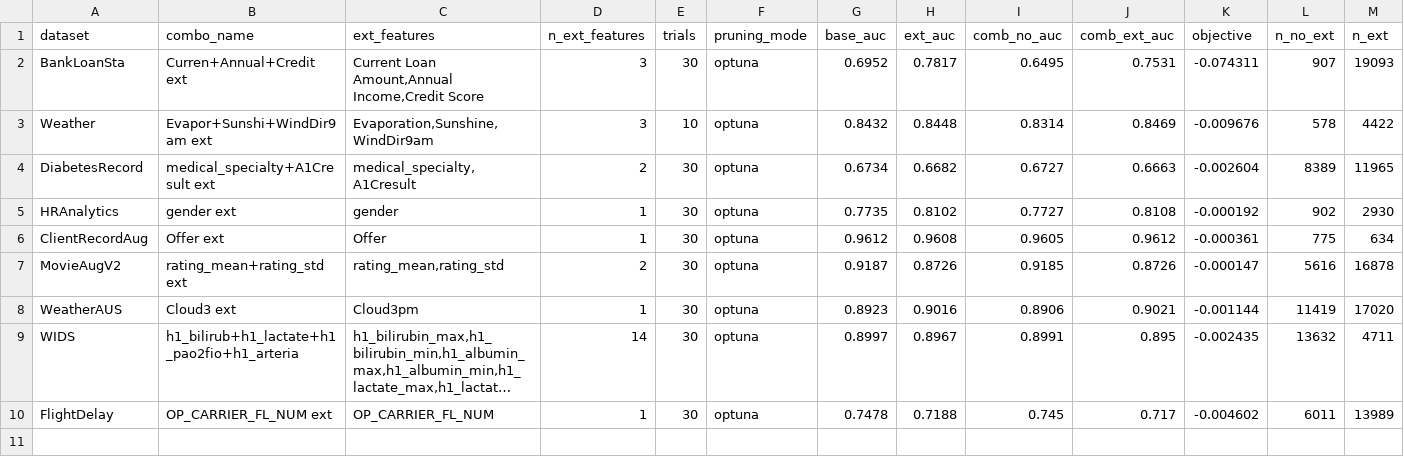
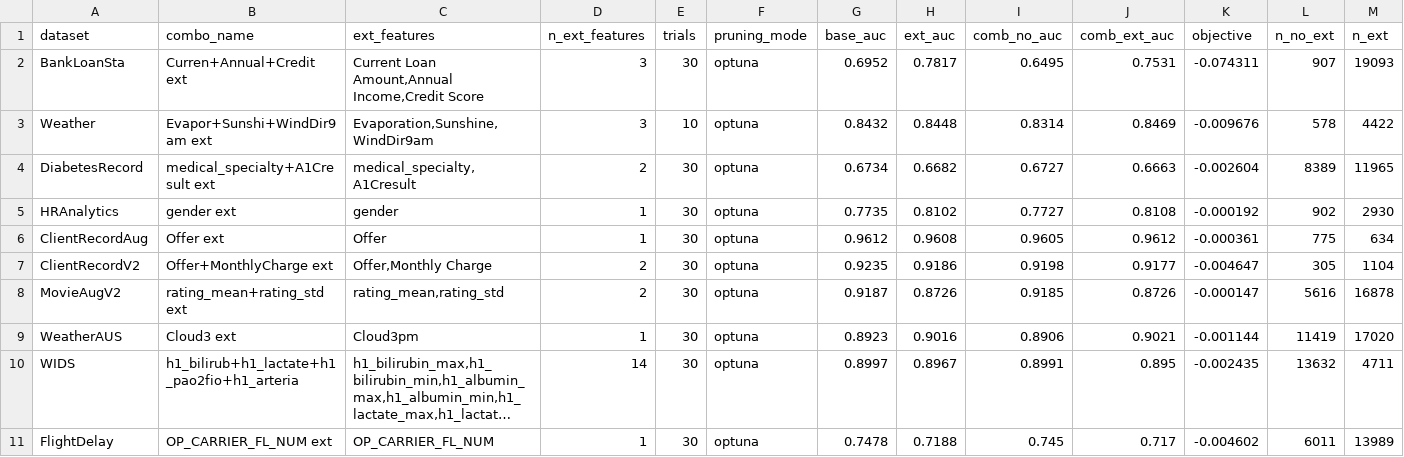
Before and after one commit to OArbili/IncrementalLearning, a CSV file: results/summary_best_per_dataset.csv, drawn as a sheet; only a part is shown; long unchanged cells end in …; rows hold the shown columns only; the diff names each change by its address in the sheet, - before the commit and + after, or states it on an @@ line.

```diff
--- a/results/summary_best_per_dataset.csv
+++ b/results/summary_best_per_dataset.csv
+row 7: ClientRecordV2 | Offer+MonthlyCharge ext | Offer,Monthly Charge | 2 | 30 | optuna | 0.9235 | 0.9186 | 0.9198 | 0.9177 | -0.004647 | 305 | 1104
```
Also changed, not shown: 4 other files.
